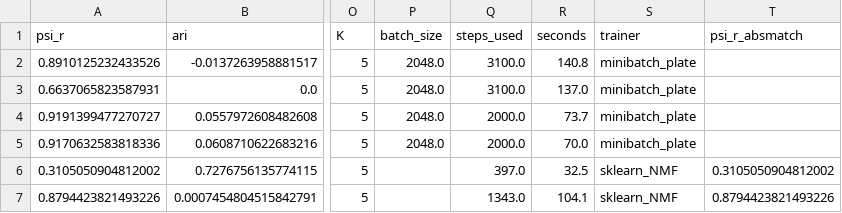
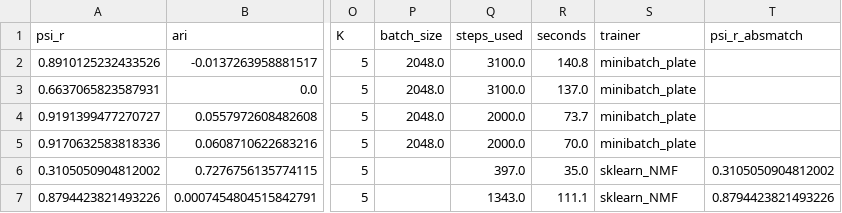
Before and after one commit to daklab/Leaflet-analysis, a CSV file: GenomeBiology_Submission2026/figures/FIGURE2_simulation_imputation/data/rerun_logs/odbench_0.csv, drawn as a sheet; only a part is shown, gaps mark what is left out; the diff names each change by its address in the sheet, - before the commit and + after, or states it on an @@ line.

```diff
--- a/GenomeBiology_Submission2026/figures/FIGURE2_simulation_imputation/data/rerun_logs/odbench_0.csv
+++ b/GenomeBiology_Submission2026/figures/FIGURE2_simulation_imputation/data/rerun_logs/odbench_0.csv
-R6 (seconds): 32.5
+R6 (seconds): 35.0
-R7 (seconds): 104.1
+R7 (seconds): 111.1
```
Also changed, not shown: GenomeBiology_Submission2026/figures/FIGURE2_simulation_imputation/data/benchmark_effect_sweep.csv, GenomeBiology_Submission2026/figures/FIGURE2_simulation_imputation/data/benchmark_results.csv, 21 other files.
